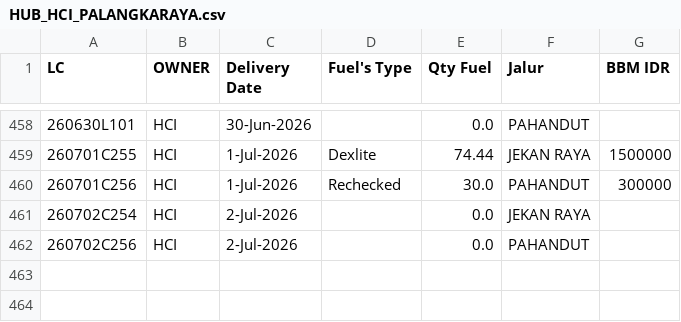
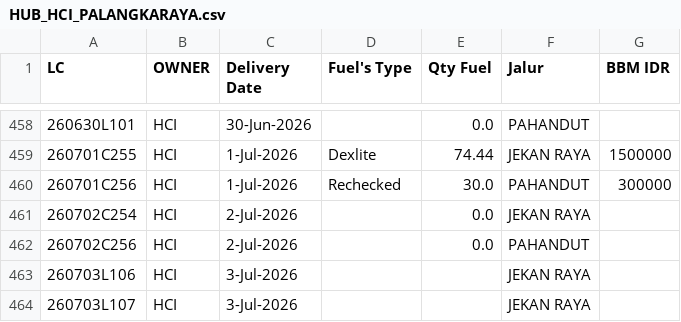
Before and after one commit to heylilyloops/Dashboard-Fuel-Usage-, a CSV file: data/HUB_HCI_PALANGKARAYA.csv, drawn as a sheet; only a part is shown, gaps mark what is left out; the diff names each change by its address in the sheet, - before the commit and + after, or states it on an @@ line.

```diff
--- a/data/HUB_HCI_PALANGKARAYA.csv
+++ b/data/HUB_HCI_PALANGKARAYA.csv
+row 463: 260703L106 | HCI | 3-Jul-2026 |  |  | JEKAN RAYA
+row 464: 260703L107 | HCI | 3-Jul-2026 |  |  | JEKAN RAYA
```
Also changed, not shown: data/AHI_JABABEKA.csv, data/BKS_HCI_SIANTAR.csv, 9 other files.
